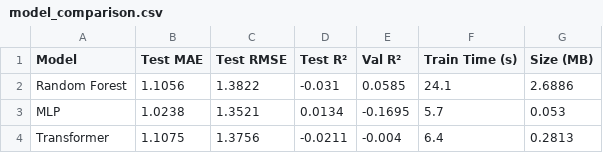
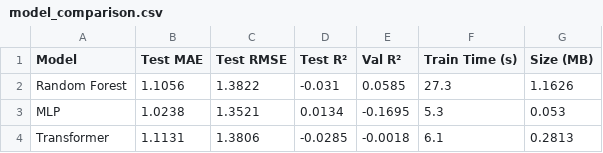
Before and after one commit to IshaqueAli25/Sustainable-Wildfire-Prediction-AI, a CSV file: outputs/model_comparison.csv, drawn as a sheet.

Commit message:
Add evaluation/XAI and model compression notebooks
Add Notebook 4 (Evaluation & XAI) and Notebook 5 (Model Compression). Notebook 4 loads trained models, runs full test-set evaluation (MAE/RMSE/R²), measures inference time and model sizes, produces predicted vs actual/residual plots, and performs SHAP explainability (summary, dependence, waterfall, cross-model comparison). Notebook 5 implements compression experiments (quantisation, pruning, knowledge distillation) for the MLP and Transformer and records comparative metrics. Also update output artifacts: modify outputs/all_model_results.json, add fig11_rf_predictions.png and fig14_predicted_vs_actual.png, update fig12_training_curves.png and fig13_model_comparison.png, update outputs/model_comparison.csv, and replace transformer weights at outputs/models/transformer.pt.

```diff
--- a/outputs/model_comparison.csv
+++ b/outputs/model_comparison.csv
@@ -1,4 +1,4 @@
 Model,Test MAE,Test RMSE,Test R²,Val R²,Train Time (s),Size (MB)
-Random Forest,1.1056,1.3822,-0.031,0.0585,24.1,2.6886
-MLP,1.0238,1.3521,0.0134,-0.1695,5.7,0.053
-Transformer,1.1075,1.3756,-0.0211,-0.004,6.4,0.2813
+Random Forest,1.1056,1.3822,-0.031,0.0585,27.3,1.1626
+MLP,1.0238,1.3521,0.0134,-0.1695,5.3,0.053
+Transformer,1.1131,1.3806,-0.0285,-0.0018,6.1,0.2813
```
Also changed, not shown: 8 other files.
